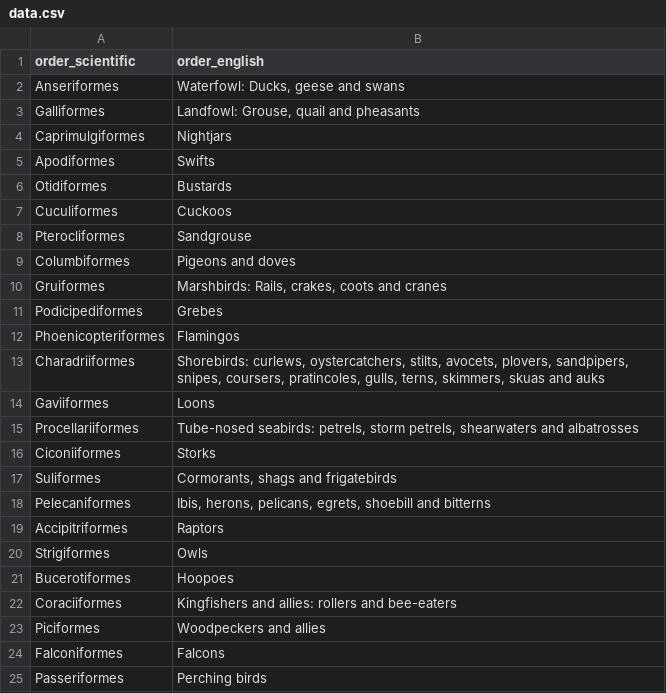
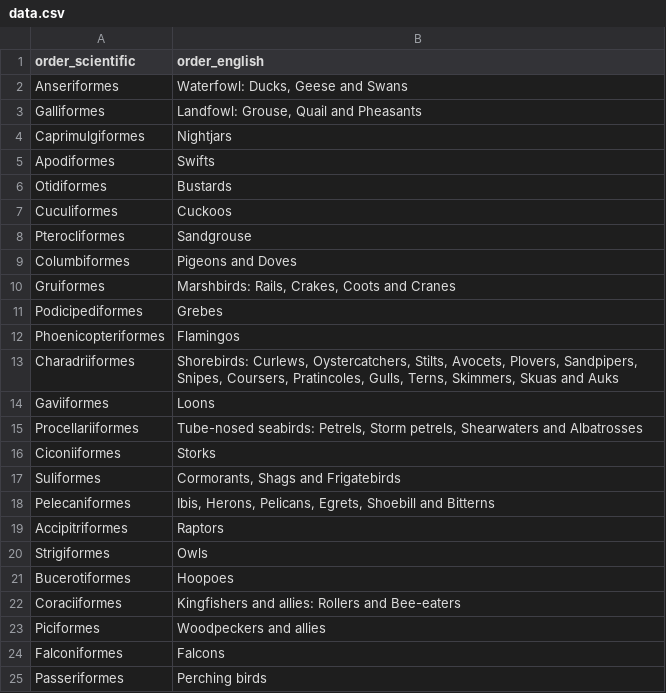
Before and after one commit to RyanofWoods/rails-react-swedish-birds, a CSV file: lib/tasks/01-add_english_name_to_order/data.csv, drawn as a sheet.

Commit message:
reformat the english name to data to be correctly capitalized

```diff
--- a/lib/tasks/01-add_english_name_to_order/data.csv
+++ b/lib/tasks/01-add_english_name_to_order/data.csv
@@ -1,4 +1,4 @@
 order_scientific,order_english
-Anseriformes,"Waterfowl: Ducks, geese and swans"
-Galliformes,"Landfowl: Grouse, quail and pheasants"
+Anseriformes,"Waterfowl: Ducks, Geese and Swans"
+Galliformes,"Landfowl: Grouse, Quail and Pheasants"
 Caprimulgiformes,Nightjars
@@ -8,12 +8,12 @@ Cuculiformes,Cuckoos
 Pterocliformes,Sandgrouse
-Columbiformes,Pigeons and doves
-Gruiformes,"Marshbirds: Rails, crakes, coots and cranes"
+Columbiformes,Pigeons and Doves
+Gruiformes,"Marshbirds: Rails, Crakes, Coots and Cranes"
 Podicipediformes,Grebes
 Phoenicopteriformes,Flamingos
-Charadriiformes,"Shorebirds: curlews, oystercatchers, stilts,  avocets, plovers, sandpipers, snipes, coursers, pratincoles, gulls, terns, skimmers, skuas and auks"
+Charadriiformes,"Shorebirds: Curlews, Oystercatchers, Stilts, Avocets, Plovers, Sandpipers, Snipes, Coursers, Pratincoles, Gulls, Terns, Skimmers, Skuas and Auks"
 Gaviiformes,Loons
-Procellariiformes,"Tube-nosed seabirds: petrels, storm petrels, shearwaters and albatrosses"
+Procellariiformes,"Tube-nosed seabirds: Petrels, Storm petrels, Shearwaters and Albatrosses"
 Ciconiiformes,Storks
-Suliformes,"Cormorants, shags and frigatebirds"
-Pelecaniformes,"Ibis, herons, pelicans, egrets, shoebill and bitterns"
+Suliformes,"Cormorants, Shags and Frigatebirds"
+Pelecaniformes,"Ibis, Herons, Pelicans, Egrets, Shoebill and Bitterns"
 Accipitriformes,Raptors
@@ -21,3 +21,3 @@ Strigiformes,Owls
 Bucerotiformes,Hoopoes
-Coraciiformes,Kingfishers and allies: rollers and bee-eaters
+Coraciiformes,Kingfishers and allies: Rollers and Bee-eaters
 Piciformes,Woodpeckers and allies
```
